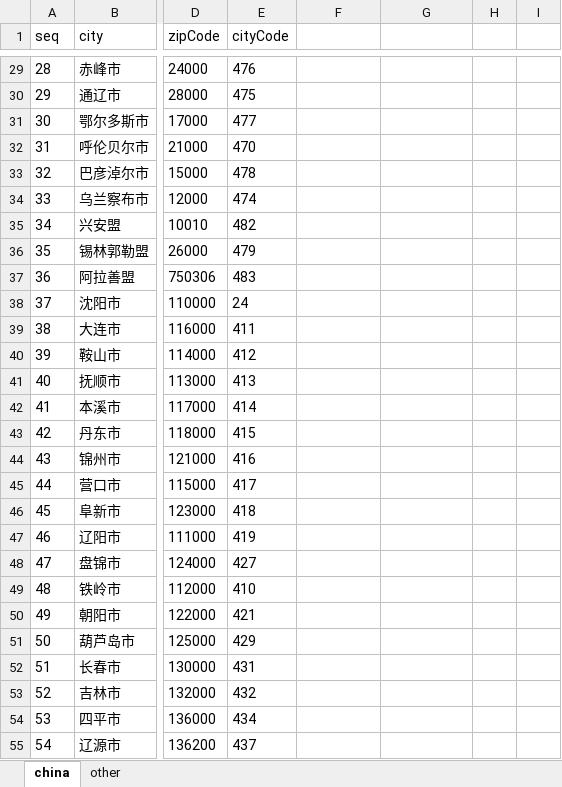
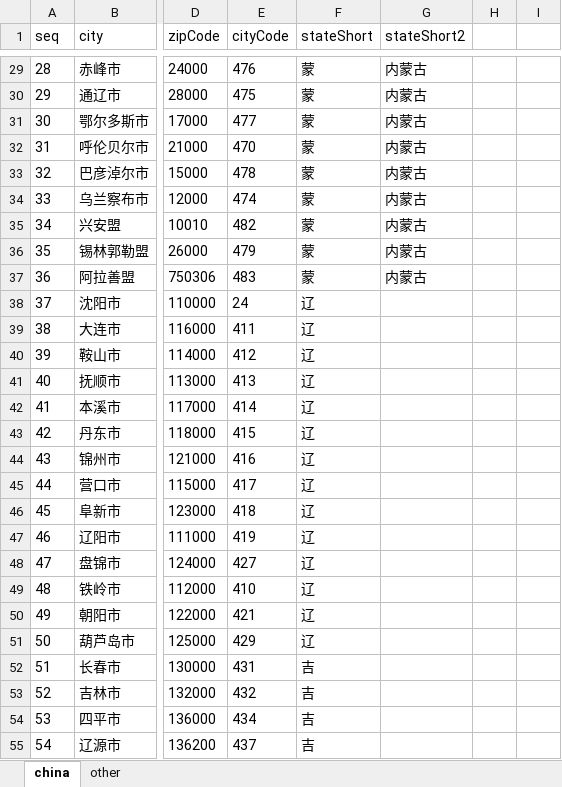
Before and after one commit to easysoft/zendata, an Excel workbook: data/address/cn.v1.xlsx, sheet china, drawn as a sheet; only a part is shown, gaps mark what is left out; values as stored, in another font and other column widths than the file's, no borders; the diff covers the shown part only; the diff names each change by its address in the sheet, - before the commit and + after, or states it on an @@ line.

Commit message:
feat: add cn state short.

```diff
--- a/data/address/cn.v1.xlsx (sheet china)
+++ b/data/address/cn.v1.xlsx (sheet china)
-F1: (empty)
+F1: stateShort
-G1: (empty)
+G1: stateShort2
-F29:F37 (stateShort): (empty)
+F29:F37 (stateShort): 蒙
-G29:G37 (stateShort2): (empty)
+G29:G37 (stateShort2): 内蒙古
-F38:F51 (stateShort): (empty)
+F38:F51 (stateShort): 辽
-F52:F55 (stateShort): (empty)
+F52:F55 (stateShort): 吉
```
Also changed, not shown: 418 edited cells and cell formats elsewhere in this sheet.
